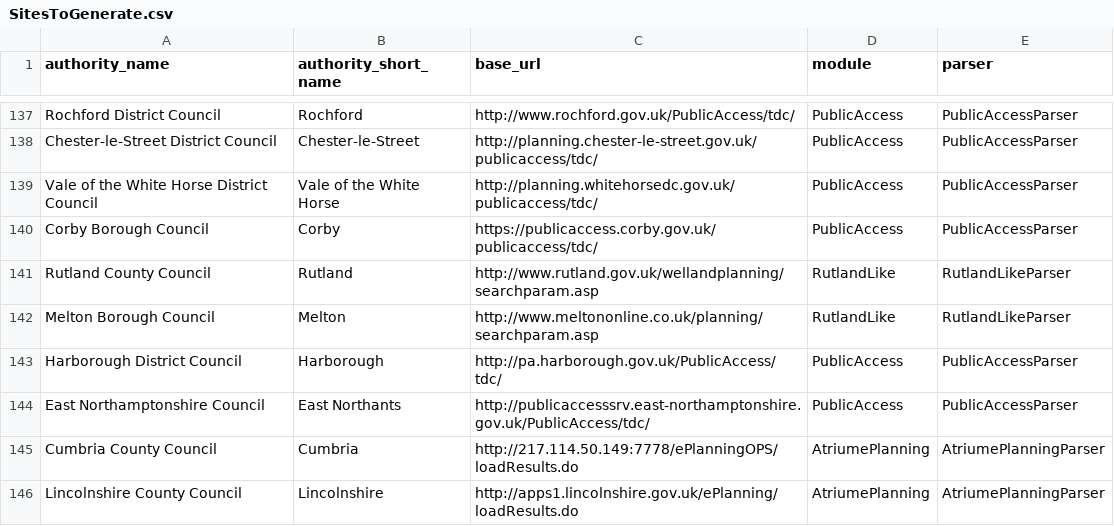
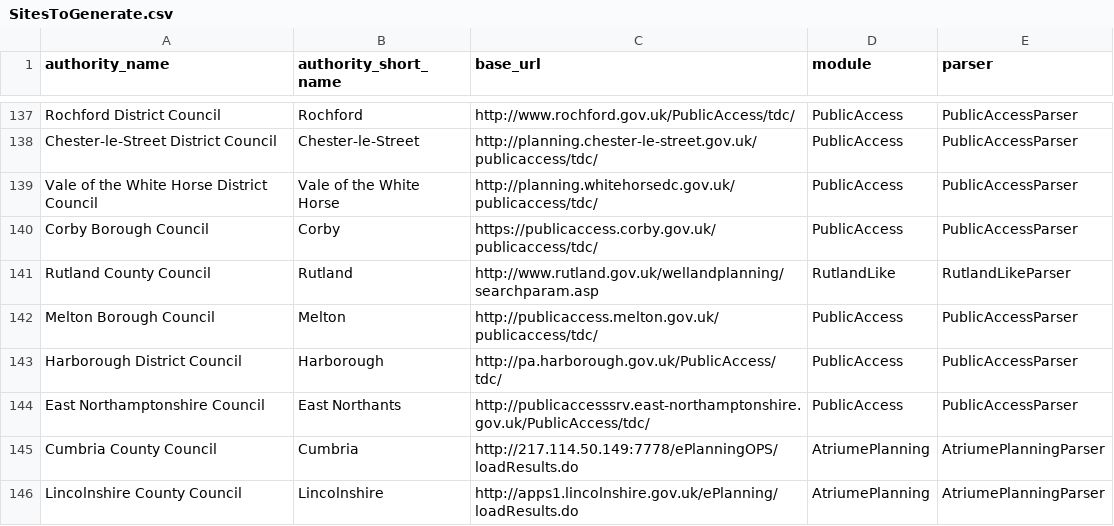
Before and after one commit to mikelmaron/planningalerts, a CSV file: python_scrapers/SitesToGenerate.csv, drawn as a sheet; only a part is shown, gaps mark what is left out.

Commit message:
Fix Melton - they have moved over to a PublicAccess.

```diff
--- a/python_scrapers/SitesToGenerate.csv
+++ b/python_scrapers/SitesToGenerate.csv
@@ -141,3 +141,3 @@
 "Rutland County Council", "Rutland", "http://www.rutland.gov.uk/wellandplanning/searchparam.asp", "RutlandLike", "RutlandLikeParser"
-"Melton Borough Council", "Melton", "http://www.meltononline.co.uk/planning/searchparam.asp", "RutlandLike", "RutlandLikeParser"
+"Melton Borough Council", "Melton", "http://publicaccess.melton.gov.uk/publicaccess/tdc/", "PublicAccess", "PublicAccessParser"
 "Harborough District Council", "Harborough", "http://pa.harborough.gov.uk/PublicAccess/tdc/", "PublicAccess", "PublicAccessParser"
```
